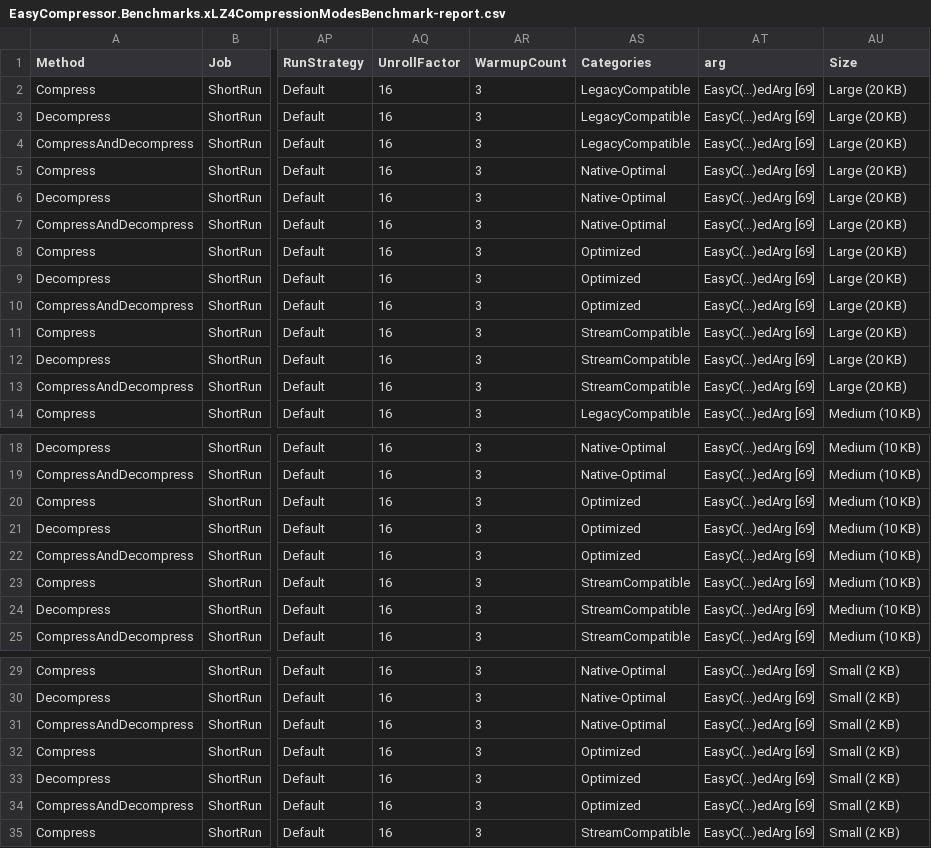
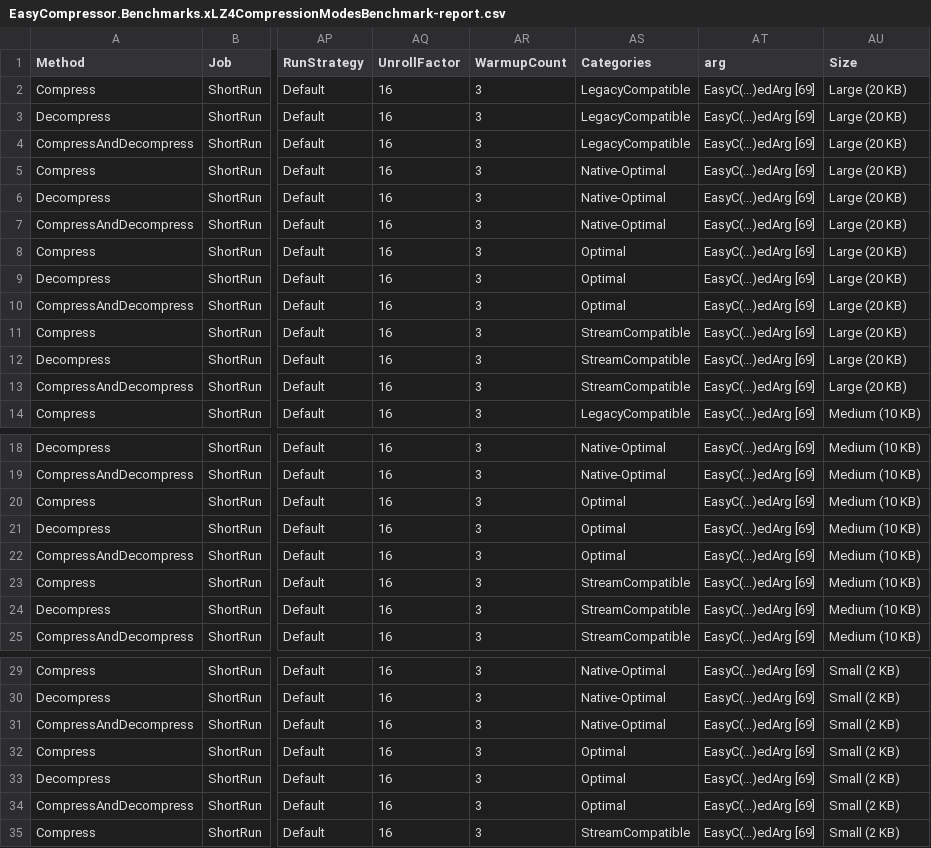
Before and after one commit to mjebrahimi/EasyCompressor, a CSV file: benchmarks/EasyCompressor.Benchmarks/BenchmarkDotNet.Artifacts/ShortRunJob/EasyCompressor.Benchmarks.xLZ4CompressionModesBenchmark-report.csv, drawn as a sheet; only a part is shown, gaps mark what is left out; the diff names each change by its address in the sheet, - before the commit and + after, or states it on an @@ line.

Commit message:
Change Optimized word to Optimal

```diff
--- a/benchmarks/EasyCompressor.Benchmarks/BenchmarkDotNet.Artifacts/ShortRunJob/EasyCompressor.Benchmarks.xLZ4CompressionModesBenchmark-report.csv
+++ b/benchmarks/EasyCompressor.Benchmarks/BenchmarkDotNet.Artifacts/ShortRunJob/EasyCompressor.Benchmarks.xLZ4CompressionModesBenchmark-report.csv
-AS8:AS10 (Categories): Optimized
+AS8:AS10 (Categories): Optimal
-AS20:AS22 (Categories): Optimized
+AS20:AS22 (Categories): Optimal
-AS32:AS34 (Categories): Optimized
+AS32:AS34 (Categories): Optimal
```
Also changed, not shown: benchmarks/EasyCompressor.Benchmarks/BenchmarkDotNet.Artifacts/SimpleJob-Throughput/EasyCompressor.Benchmarks.xLZ4CompressionModesBenchmark-report.csv, 7 other files.
